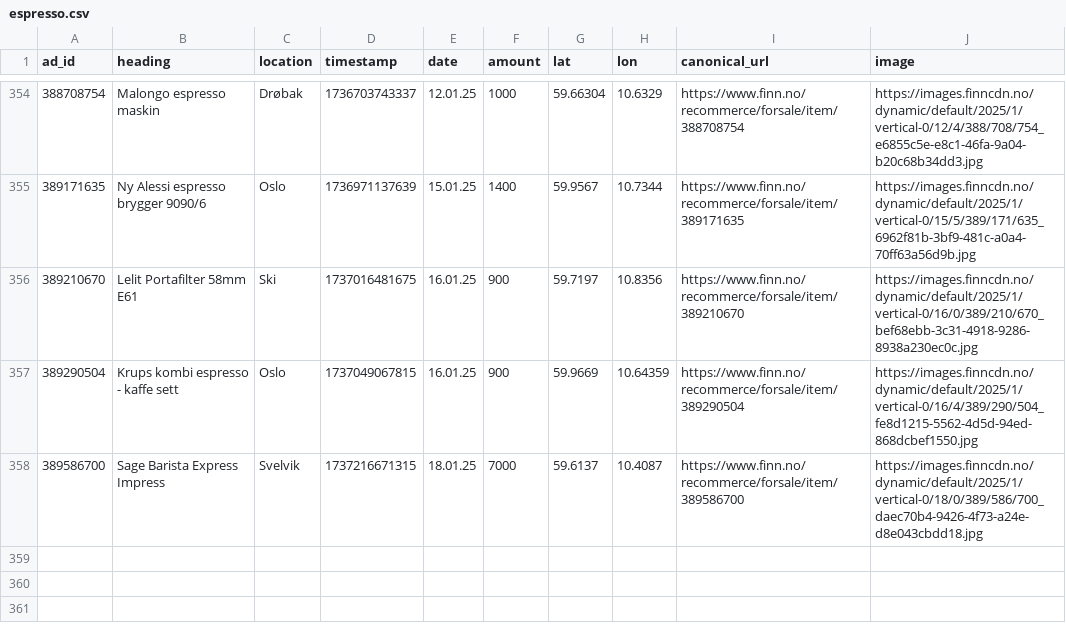
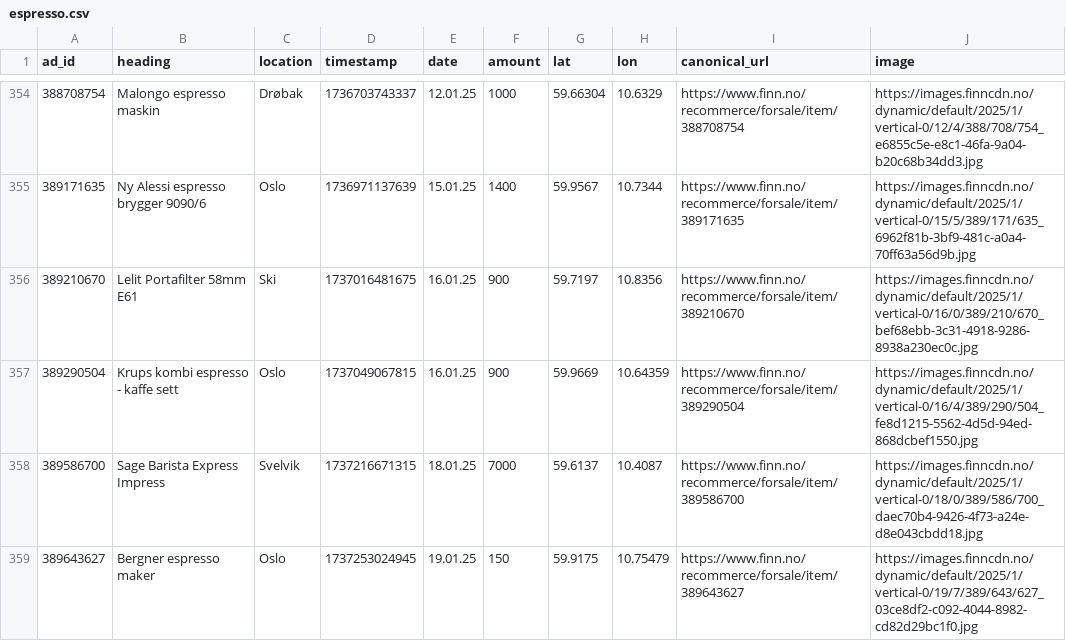
Before and after one commit to aslak01/espresso, a CSV file: data/espresso.csv, drawn as a sheet; only a part is shown, gaps mark what is left out; the diff names each change by its address in the sheet, - before the commit and + after, or states it on an @@ line.

```diff
--- a/data/espresso.csv
+++ b/data/espresso.csv
+row 359: 389643627 | Bergner espresso maker | Oslo | 1737253024945 | 19.01.25 | 150 | 59.9175 | 10.75479 | https://www.finn.no/recommerce/forsale/item/389643627 | https://images.finncdn.no/dynamic/default/2025/1/vertical-0/19/7/389/643/627_03ce8df2-c092-4044-8982-cd82d29bc1f0.jpg
```
